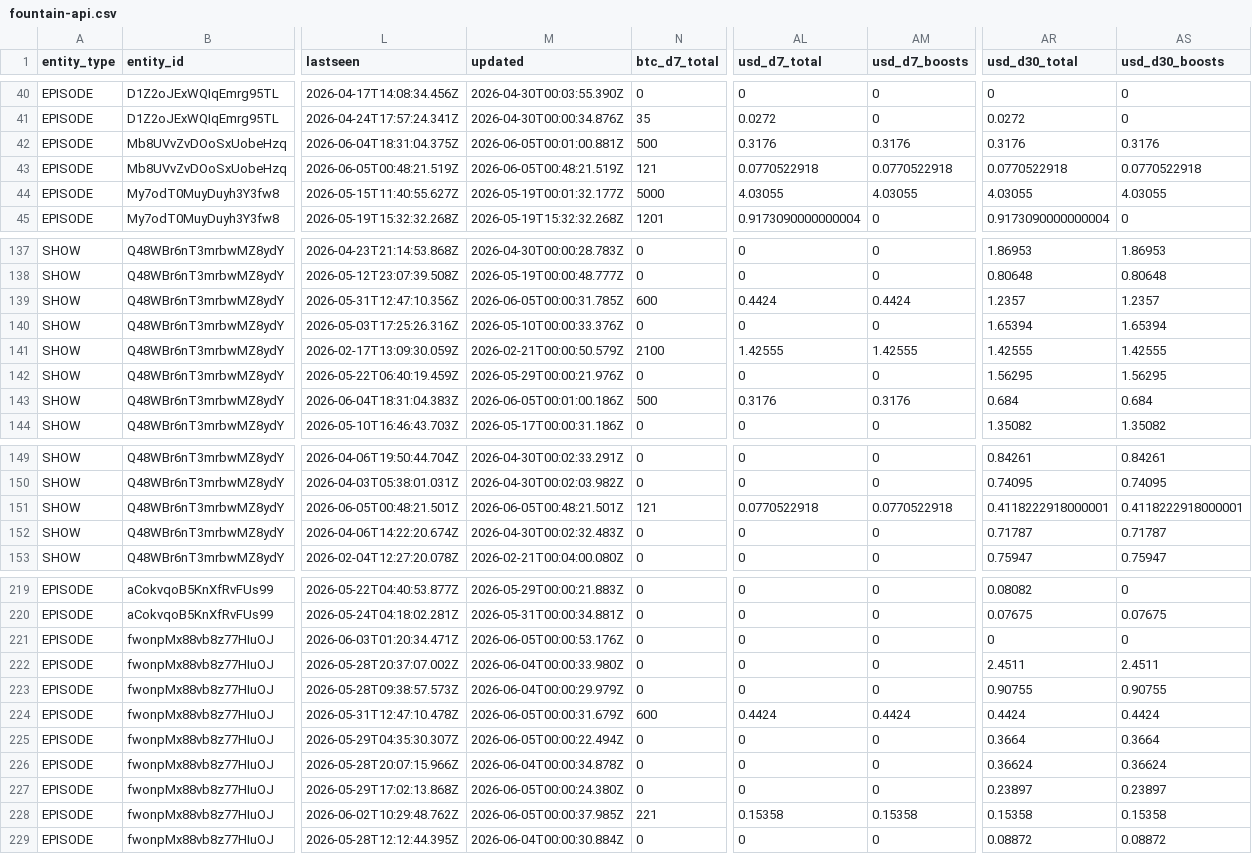
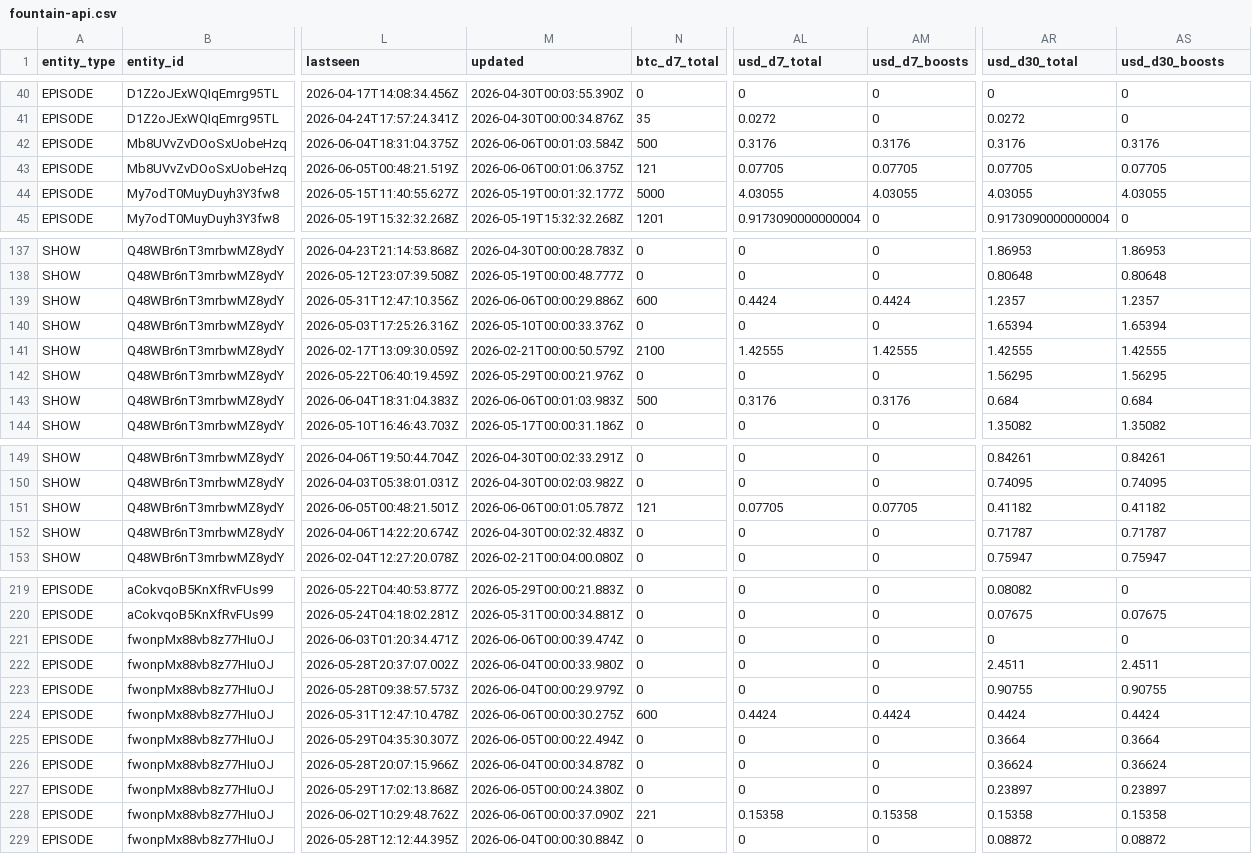
Before and after one commit to ChadFarrow/localbitcoiners, a CSV file: data/fountain-api.csv, drawn as a sheet; only a part is shown, gaps mark what is left out; the diff covers the shown part only; the diff names each change by its address in the sheet, - before the commit and + after, or states it on an @@ line.

```diff
--- a/data/fountain-api.csv
+++ b/data/fountain-api.csv
-M42 (updated): 2026-06-05T00:01:00.881Z
+M42 (updated): 2026-06-06T00:01:03.584Z
-M43 (updated): 2026-06-05T00:48:21.519Z
+M43 (updated): 2026-06-06T00:01:06.375Z
-AL43 (usd_d7_total): 0.0770522918
+AL43 (usd_d7_total): 0.07705
-AM43 (usd_d7_boosts): 0.0770522918
+AM43 (usd_d7_boosts): 0.07705
-AR43 (usd_d30_total): 0.0770522918
+AR43 (usd_d30_total): 0.07705
-AS43 (usd_d30_boosts): 0.0770522918
+AS43 (usd_d30_boosts): 0.07705
-M139 (updated): 2026-06-05T00:00:31.785Z
+M139 (updated): 2026-06-06T00:00:29.886Z
-M143 (updated): 2026-06-05T00:01:00.186Z
+M143 (updated): 2026-06-06T00:01:03.983Z
-M151 (updated): 2026-06-05T00:48:21.501Z
+M151 (updated): 2026-06-06T00:01:05.787Z
-AL151 (usd_d7_total): 0.0770522918
+AL151 (usd_d7_total): 0.07705
-AM151 (usd_d7_boosts): 0.0770522918
+AM151 (usd_d7_boosts): 0.07705
-AR151 (usd_d30_total): 0.4118222918000001
+AR151 (usd_d30_total): 0.41182
-AS151 (usd_d30_boosts): 0.4118222918000001
+AS151 (usd_d30_boosts): 0.41182
-M221 (updated): 2026-06-05T00:00:53.176Z
+M221 (updated): 2026-06-06T00:00:39.474Z
-M224 (updated): 2026-06-05T00:00:31.679Z
+M224 (updated): 2026-06-06T00:00:30.275Z
-M228 (updated): 2026-06-05T00:00:37.985Z
+M228 (updated): 2026-06-06T00:00:37.090Z
```
Also changed, not shown: 3 edited cells elsewhere in this file, 3 other files.
